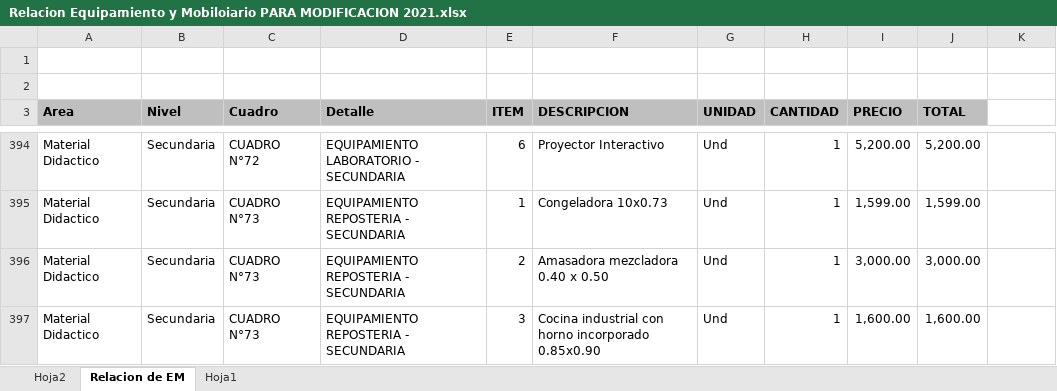
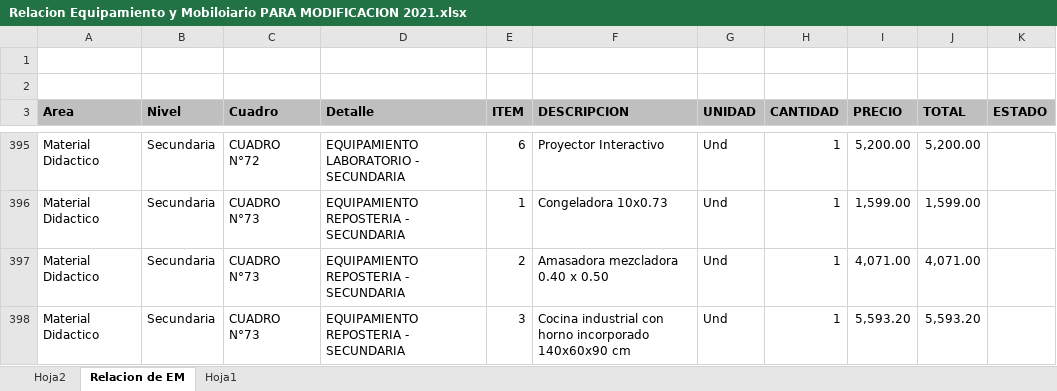
Before and after one commit to mrlivano/Instalaciones_Especiales, an Excel workbook: Equipamiento y Moviliario/Relacion Equipamiento y Mobiloiario PARA MODIFICACION 2021.xlsx, sheet Relacion de EM, drawn as a sheet; only a part is shown, gaps mark what is left out; values as stored, in another font and other column widths than the file's, no borders; charts and pictures not drawn; addresses are those after the commit; the diff covers the shown part only; the diff names each change by its address in the sheet, - before the commit and + after, or states it on an @@ line.

```diff
--- a/Equipamiento y Moviliario/Relacion Equipamiento y Mobiloiario PARA MODIFICACION 2021.xlsx (sheet Relacion de EM)
+++ b/Equipamiento y Moviliario/Relacion Equipamiento y Mobiloiario PARA MODIFICACION 2021.xlsx (sheet Relacion de EM)
-K3: (empty)
+K3: ESTADO
-K3 fill: none
+K3 fill: #BFBFBF
-I397 (PRECIO): 3,000.00
+I397 (PRECIO): 4,071.00
-J397 (TOTAL): 3,000.00
+J397 (TOTAL): 4,071.00
-F398 (DESCRIPCION): …horno incorporado 0.85x0.90
+F398 (DESCRIPCION): …horno incorporado 140x60x90 cm
-I398 (PRECIO): 1,600.00
+I398 (PRECIO): 5,593.20
-J398 (TOTAL): 1,600.00
+J398 (TOTAL): 5,593.20
```
Also changed, not shown: 1 added row and 6 edited cells elsewhere in this sheet, sheet Hoja2, formulas that keep their value, charts or pictures.
